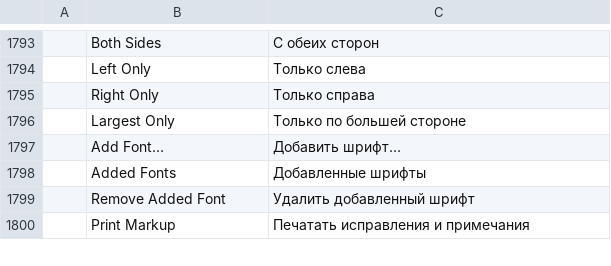
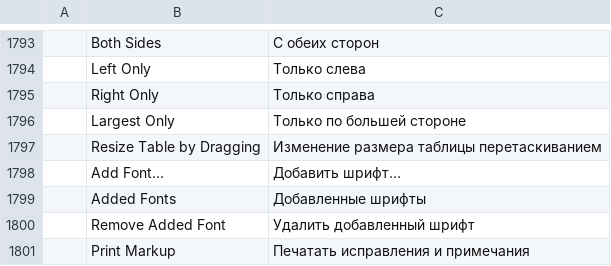
Before and after one commit to 0x-fork/wordcraft, a TSV file: crates/ui-egui/src/i18n/ru.tsv, drawn as a sheet; only a part is shown, gaps mark what is left out; the diff names each change by its address in the sheet, - before the commit and + after, or states it on an @@ line.

```diff
--- a/crates/ui-egui/src/i18n/ru.tsv
+++ b/crates/ui-egui/src/i18n/ru.tsv
+row 1797:  | Resize Table by Dragging | Изменение размера таблицы перетаскиванием
```
Also changed, not shown: crates/ui-egui/src/i18n/ja.tsv, crates/ui-egui/src/i18n/sr-latn.tsv, 17 other files.
